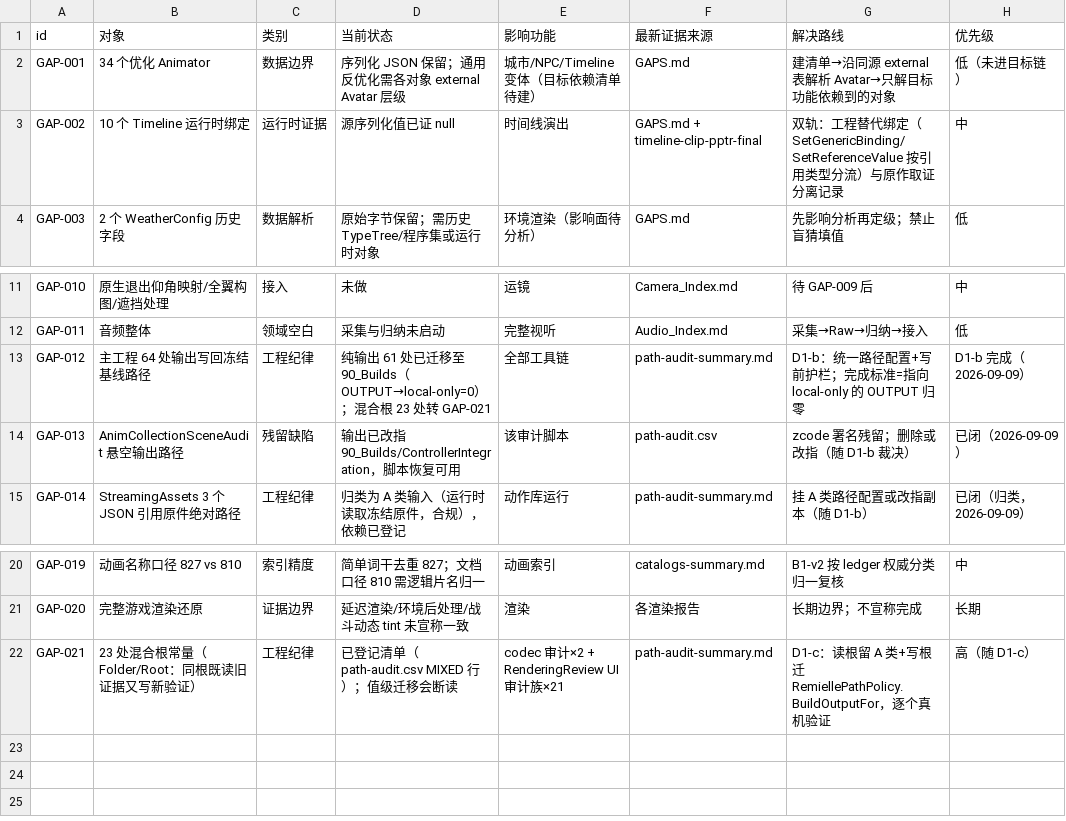
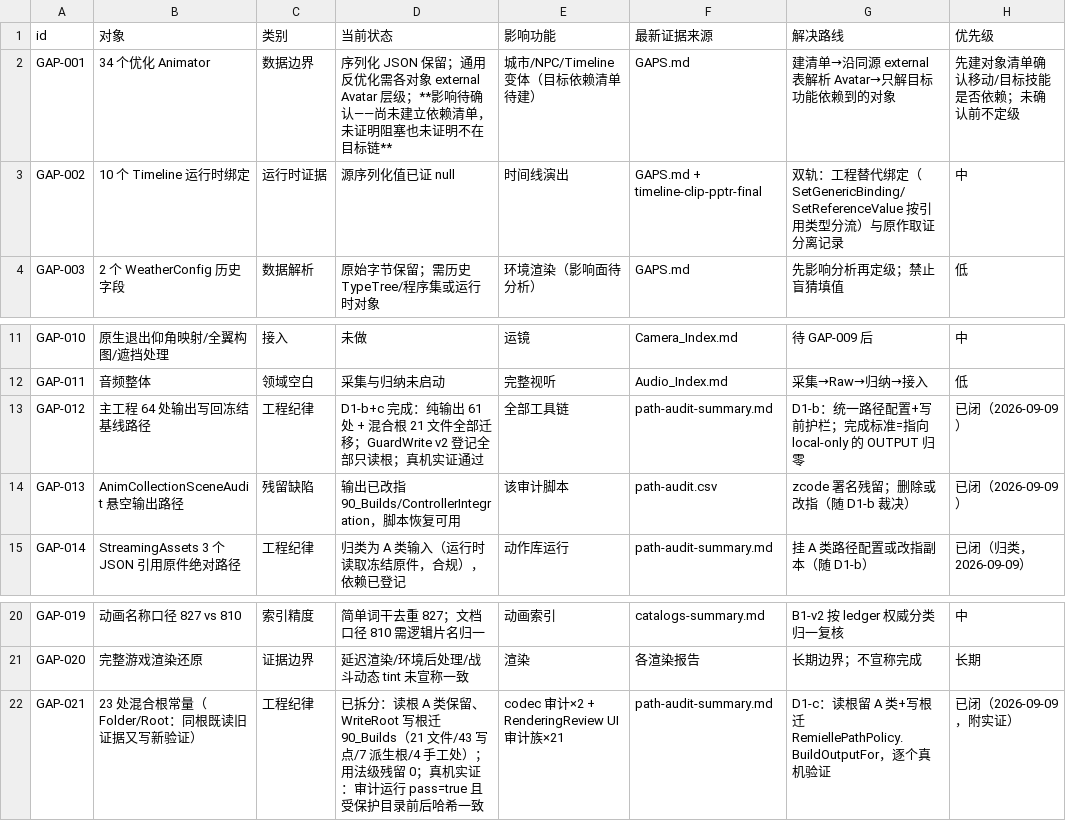
Before and after one commit to danielkongcau-del/RemiController, a CSV file: 00_ProjectHub/Inventory/Gap_Register.csv, drawn as a sheet; only a part is shown, gaps mark what is left out.

Commit message:
审查二落实：D1-c 混合根拆分完成（21 文件/43 写点+7 派生根+4 手工处，用法级残留 0，真机实证=审计运行 pass+受保护目录前后哈希一致+输出落位 90_Builds）；GuardWrite v2 登记全部只读根；CSV 双表修复；目录文件级/身份级分表（829 身份精确复现）；工作集检查诚实化；walk→fly 参数线索与接入层限制清单固化

```diff
--- a/00_ProjectHub/Inventory/Gap_Register.csv
+++ b/00_ProjectHub/Inventory/Gap_Register.csv
@@ -1,3 +1,3 @@
 id,对象,类别,当前状态,影响功能,最新证据来源,解决路线,优先级
-GAP-001,34 个优化 Animator,数据边界,序列化 JSON 保留；通用反优化需各对象 external Avatar 层级,城市/NPC/Timeline 变体（目标依赖清单待建）,GAPS.md,建清单→沿同源 external 表解析 Avatar→只解目标功能依赖到的对象,低（未进目标链）
+GAP-001,34 个优化 Animator,数据边界,序列化 JSON 保留；通用反优化需各对象 external Avatar 层级；**影响待确认——尚未建立依赖清单，未证明阻塞也未证明不在目标链**,城市/NPC/Timeline 变体（目标依赖清单待建）,GAPS.md,建清单→沿同源 external 表解析 Avatar→只解目标功能依赖到的对象,先建对象清单确认移动/目标技能是否依赖；未确认前不定级
 GAP-002,10 个 Timeline 运行时绑定,运行时证据,源序列化值已证 null,时间线演出,GAPS.md + timeline-clip-pptr-final,双轨：工程替代绑定（SetGenericBinding/SetReferenceValue 按引用类型分流）与原作取证分离记录,中
@@ -12,3 +12,3 @@ GAP-010,原生退出仰角映射/全翼构图/遮挡处理,接入,未做,运镜,
 GAP-011,音频整体,领域空白,采集与归纳未启动,完整视听,Audio_Index.md,采集→Raw→归纳→接入,低
-GAP-012,主工程 64 处输出写回冻结基线路径,工程纪律,纯输出 61 处已迁移至 90_Builds（OUTPUT→local-only=0）；混合根 23 处转 GAP-021,全部工具链,path-audit-summary.md,D1-b：统一路径配置+写前护栏；完成标准=指向 local-only 的 OUTPUT 归零,D1-b 完成（2026-09-09）
+GAP-012,主工程 64 处输出写回冻结基线路径,工程纪律,D1-b+c 完成：纯输出 61 处 + 混合根 21 文件全部迁移；GuardWrite v2 登记全部只读根；真机实证通过,全部工具链,path-audit-summary.md,D1-b：统一路径配置+写前护栏；完成标准=指向 local-only 的 OUTPUT 归零,已闭（2026-09-09）
 GAP-013,AnimCollectionSceneAudit 悬空输出路径,残留缺陷,输出已改指 90_Builds/ControllerIntegration，脚本恢复可用,该审计脚本,path-audit.csv,zcode 署名残留；删除或改指（随 D1-b 裁决）,已闭（2026-09-09）
@@ -21,2 +21,2 @@ GAP-019,动画名称口径 827 vs 810,索引精度,简单词干去重 827；文
 GAP-020,完整游戏渲染还原,证据边界,延迟渲染/环境后处理/战斗动态 tint 未宣称一致,渲染,各渲染报告,长期边界；不宣称完成,长期
-GAP-021,23 处混合根常量（Folder/Root：同根既读旧证据又写新验证）,工程纪律,已登记清单（path-audit.csv MIXED 行）；值级迁移会断读,codec 审计×2 + RenderingReview UI 审计族×21,path-audit-summary.md,D1-c：读根留 A 类+写根迁 RemiellePathPolicy.BuildOutputFor，逐个真机验证,高（随 D1-c）
+GAP-021,23 处混合根常量（Folder/Root：同根既读旧证据又写新验证）,工程纪律,已拆分：读根 A 类保留、WriteRoot 写根迁 90_Builds（21 文件/43 写点/7 派生根/4 手工处）；用法级残留 0；真机实证：审计运行 pass=true 且受保护目录前后哈希一致,codec 审计×2 + RenderingReview UI 审计族×21,path-audit-summary.md,D1-c：读根留 A 类+写根迁 RemiellePathPolicy.BuildOutputFor，逐个真机验证,已闭（2026-09-09，附实证）
```
Also changed, not shown: 00_ProjectHub/Inventory/Animation_Bindings.csv, 00_ProjectHub/Inventory/Feature_Coverage.csv, 48 other files.
